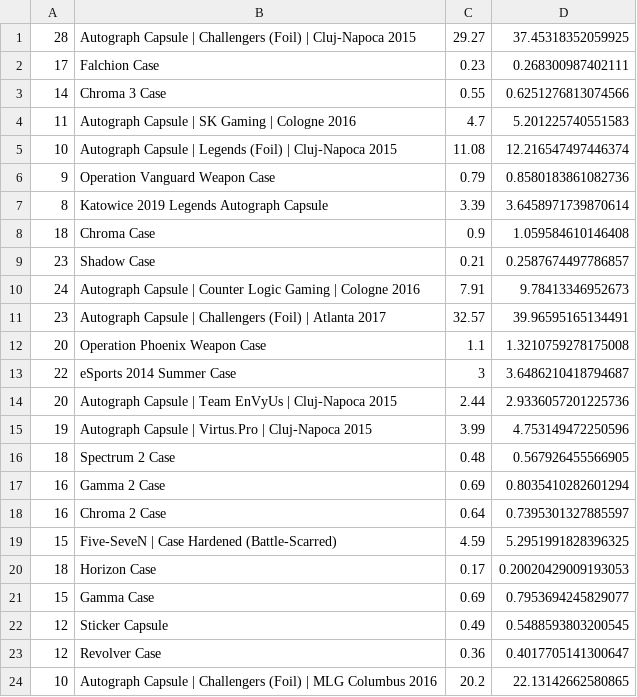
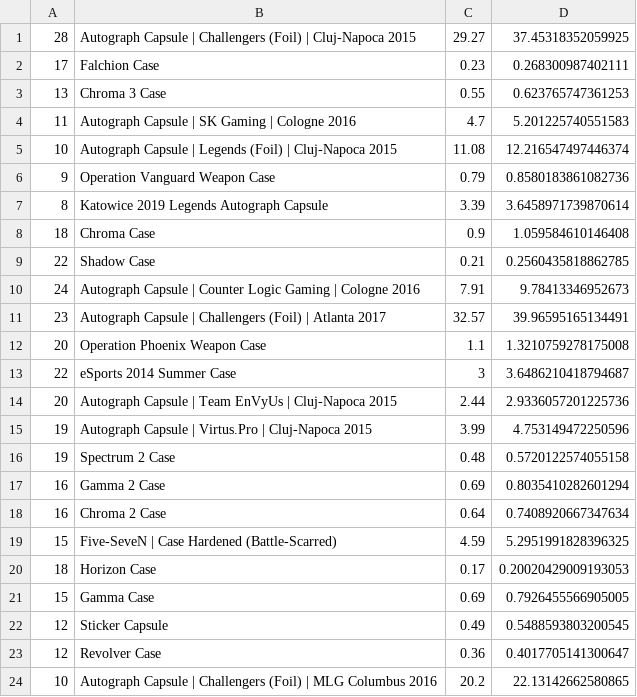
Before and after one commit to AUTACE/Trade_Data, a CSV file: sb_Best_Profit.csv, drawn as a sheet; only a part is shown.

Commit message:
Uploaded via octonode

```diff
--- a/sb_Best_Profit.csv
+++ b/sb_Best_Profit.csv
@@ -2,3 +2,3 @@
 17;Falchion Case;0.23;0.268300987402111
-14;Chroma 3 Case;0.55;0.6251276813074566
+13;Chroma 3 Case;0.55;0.623765747361253
 11;Autograph Capsule | SK Gaming | Cologne 2016;4.7;5.201225740551583
@@ -8,3 +8,3 @@
 18;Chroma Case;0.9;1.059584610146408
-23;Shadow Case;0.21;0.2587674497786857
+22;Shadow Case;0.21;0.2560435818862785
 24;Autograph Capsule | Counter Logic Gaming | Cologne 2016;7.91;9.78413346952673
@@ -15,8 +15,8 @@
 19;Autograph Capsule | Virtus.Pro | Cluj-Napoca 2015;3.99;4.753149472250596
-18;Spectrum 2 Case;0.48;0.567926455566905
+19;Spectrum 2 Case;0.48;0.5720122574055158
 16;Gamma 2 Case;0.69;0.8035410282601294
-16;Chroma 2 Case;0.64;0.7395301327885597
+16;Chroma 2 Case;0.64;0.7408920667347634
 15;Five-SeveN | Case Hardened (Battle-Scarred);4.59;5.2951991828396325
 18;Horizon Case;0.17;0.20020429009193053
-15;Gamma Case;0.69;0.7953694245829077
+15;Gamma Case;0.69;0.7926455566905005
 12;Sticker Capsule;0.49;0.5488593803200545
```
